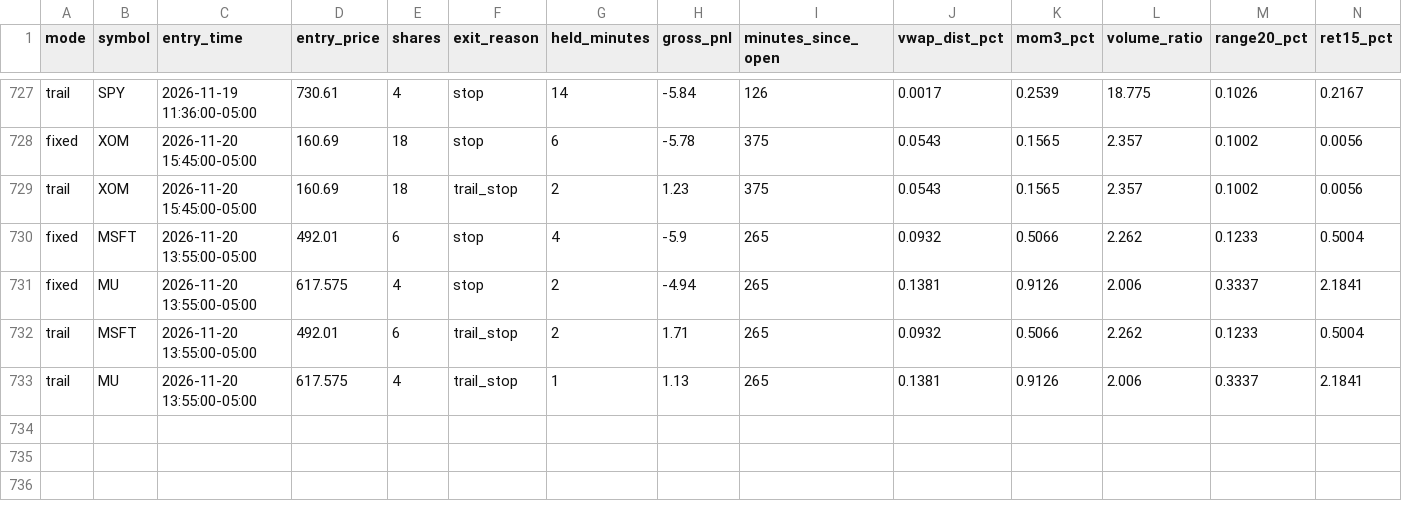
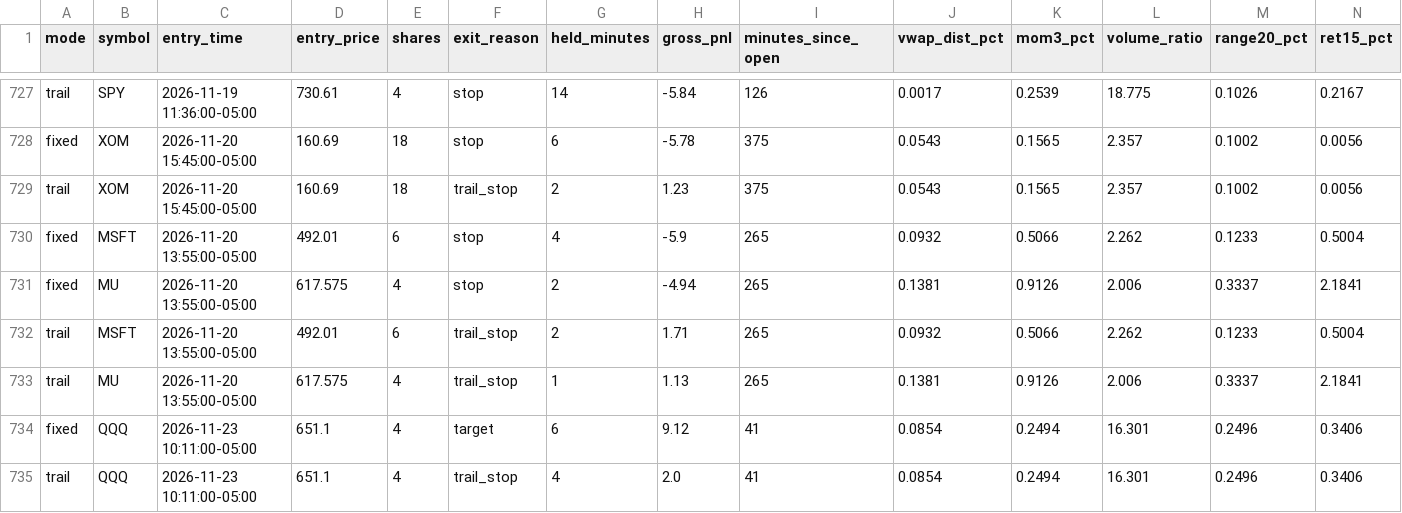
Before and after one commit to njdfan1711-cpu/Fin, a CSV file: scalping/scalp_signals_tagged.csv, drawn as a sheet; only a part is shown, gaps mark what is left out; rows hold the shown columns only; the diff names each change by its address in the sheet, - before the commit and + after, or states it on an @@ line.

```diff
--- a/scalping/scalp_signals_tagged.csv
+++ b/scalping/scalp_signals_tagged.csv
+row 734: fixed | QQQ | 2026-11-23 10:11:00-05:00 | 651.1 | 4 | target | 6 | 9.12 | 41 | 0.0854 | 0.2494 | 16.301 | 0.2496 | 0.3406
+row 735: trail | QQQ | 2026-11-23 10:11:00-05:00 | 651.1 | 4 | trail_stop | 4 | 2.0 | 41 | 0.0854 | 0.2494 | 16.301 | 0.2496 | 0.3406
```
Also changed, not shown: scalping/scalp_account_trades.csv, scalping/scalp_backtest_trades.csv, 8 other files.
